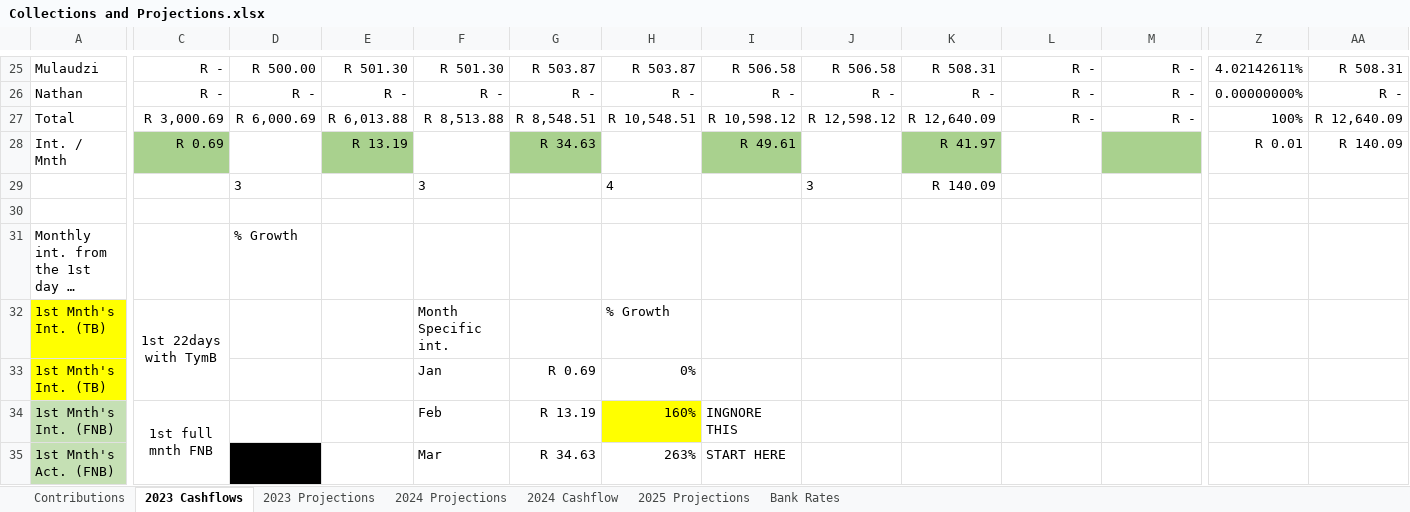
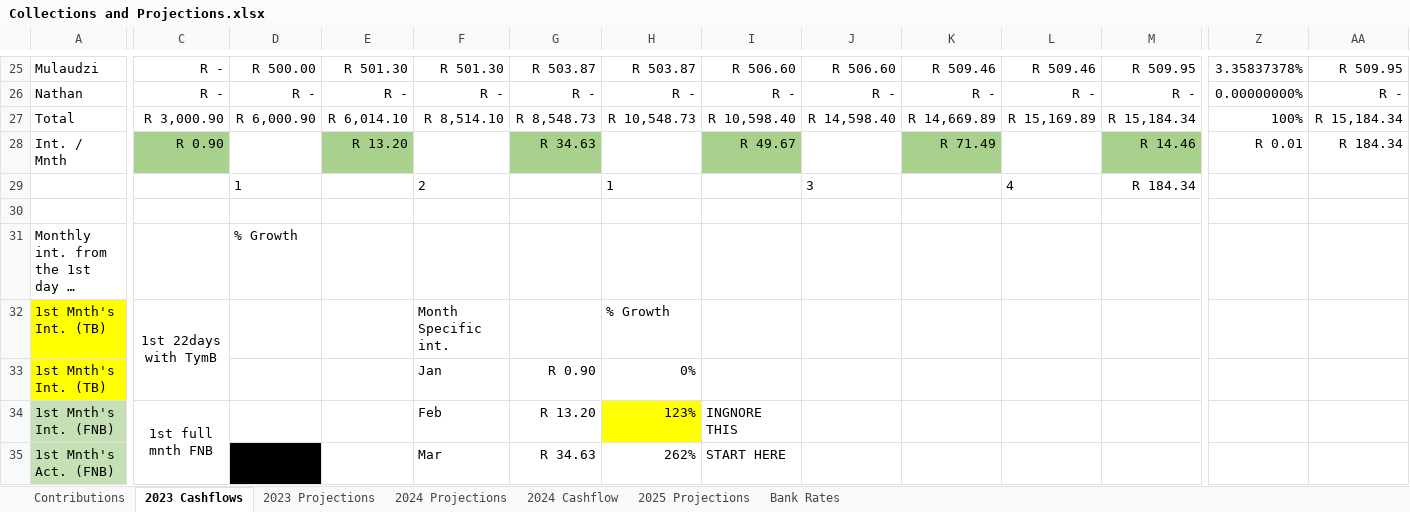
Before and after one commit to GeorgeKNy/bbs, an Excel workbook: Financials/Collections and Projections.xlsx, sheet 2023 Cashflows, drawn as a sheet; only a part is shown, gaps mark what is left out; long unchanged cells end in …; values as stored, in another font and other column widths than the file's, no borders; conditional formats and table styles not drawn; removed rows and columns are numbered as before the commit, all else as after; rows hold the shown columns only; the diff covers the shown part only; the diff names each change by its address in the sheet, - before the commit and + after, or states it on an @@ line.

```diff
--- a/Financials/Collections and Projections.xlsx (sheet 2023 Cashflows)
+++ b/Financials/Collections and Projections.xlsx (sheet 2023 Cashflows)
-I25: R 506.58
+I25: R 506.60
-J25: R 506.58
+J25: R 506.60
-K25: R 508.31
+K25: R 509.46
-L25: R -
+L25: R 509.46
-M25: R -
+M25: R 509.95
-Z25: 4.02142611%
+Z25: 3.35837378%
-AA25: R 508.31
+AA25: R 509.95
-C27: R 3,000.69
+C27: R 3,000.90
-D27: R 6,000.69
+D27: R 6,000.90
-E27: R 6,013.88
+E27: R 6,014.10
-F27: R 8,513.88
+F27: R 8,514.10
-G27: R 8,548.51
+G27: R 8,548.73
-H27: R 10,548.51
+H27: R 10,548.73
-I27: R 10,598.12
+I27: R 10,598.40
-J27: R 12,598.12
+J27: R 14,598.40
-K27: R 12,640.09
+K27: R 14,669.89
-L27: R -
+L27: R 15,169.89
-M27: R -
+M27: R 15,184.34
-AA27: R 12,640.09
+AA27: R 15,184.34
-C28: R 0.69
+C28: R 0.90
-E28: R 13.19
+E28: R 13.20
-I28: R 49.61
+I28: R 49.67
-K28: R 41.97
+K28: R 71.49
-M28: (empty)
+M28: R 14.46
-AA28: R 140.09
+AA28: R 184.34
-row 29:  |  | 3 |  | 3 |  | 4 |  | 3 | R 140.09
+row 29:  |  | 1 |  | 2 |  | 1 |  | 3 |  | 4 | R 184.34
-G33: R 0.69
+G33: R 0.90
-G34: R 13.19
+G34: R 13.20
-H34: 160%
+H34: 123%
-H35: 263%
+H35: 262%
```
Also changed, not shown: 105 edited cells and cell formats elsewhere in this sheet, sheet Contributions, formulas that keep their value, charts or pictures.
